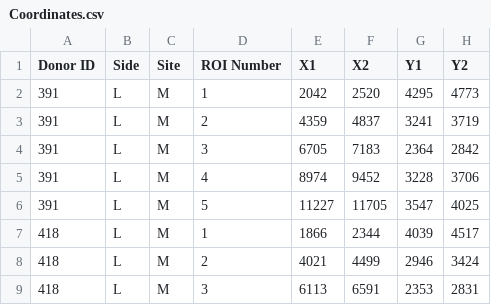
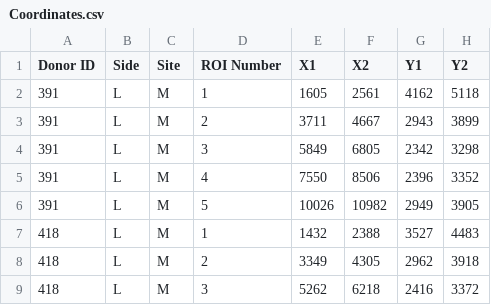
Before and after one commit to MathieuSm/Histology, a CSV file: Scripts/Variability/ROIs/Coordinates.csv, drawn as a sheet; only a part is shown; the diff covers the shown part only.

```diff
--- a/Scripts/Variability/ROIs/Coordinates.csv
+++ b/Scripts/Variability/ROIs/Coordinates.csv
@@ -1,9 +1,9 @@
 Donor ID,Side,Site,ROI Number,X1,X2,Y1,Y2
-391,L,M,1,2042,2520,4295,4773
-391,L,M,2,4359,4837,3241,3719
-391,L,M,3,6705,7183,2364,2842
-391,L,M,4,8974,9452,3228,3706
-391,L,M,5,11227,11705,3547,4025
-418,L,M,1,1866,2344,4039,4517
-418,L,M,2,4021,4499,2946,3424
-418,L,M,3,6113,6591,2353,2831
+391,L,M,1,1605,2561,4162,5118
+391,L,M,2,3711,4667,2943,3899
+391,L,M,3,5849,6805,2342,3298
+391,L,M,4,7550,8506,2396,3352
+391,L,M,5,10026,10982,2949,3905
+418,L,M,1,1432,2388,3527,4483
+418,L,M,2,3349,4305,2962,3918
+418,L,M,3,5262,6218,2416,3372
```
Also changed, not shown: 12 removed rows and 68 edited cells elsewhere in this file, 3 other files.
